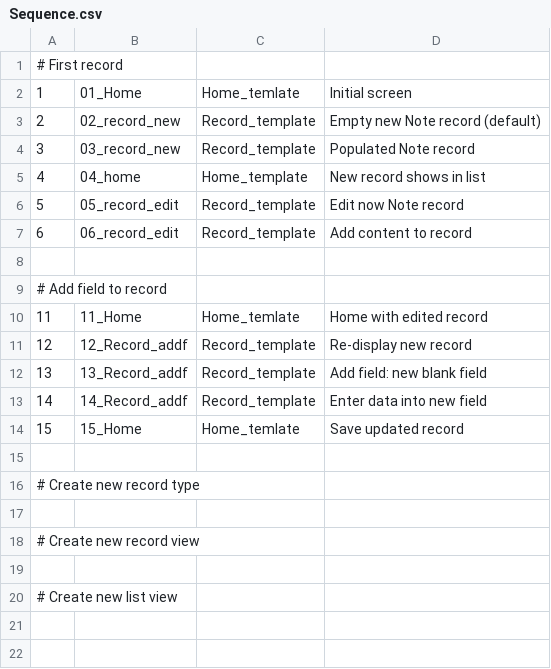
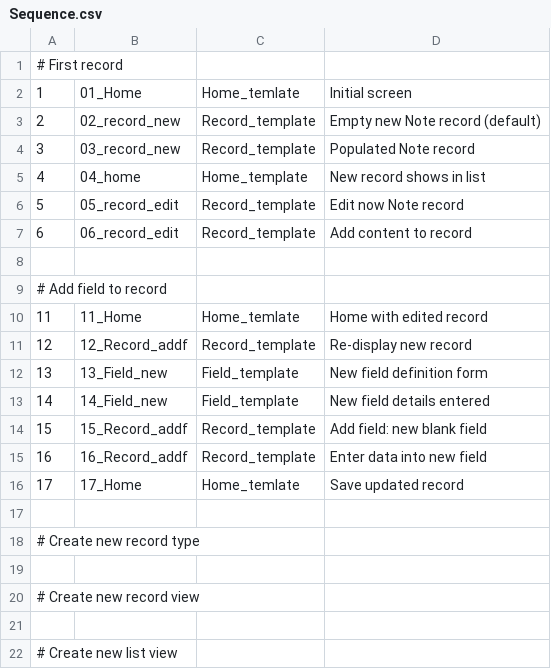
Before and after one commit to gklyne/annalist, a CSV file: mockup/Sequence.csv, drawn as a sheet.

Commit message:
Change to adding new field in record editing workflow

```diff
--- a/mockup/Sequence.csv
+++ b/mockup/Sequence.csv
@@ -11,5 +11,7 @@
 12, 12_Record_addf,     Record_template,    Re-display new record
-13, 13_Record_addf,     Record_template,    Add field: new blank field
-14, 14_Record_addf,     Record_template,    Enter data into new field
-15, 15_Home,            Home_temlate,       Save updated record
+13, 13_Field_new,       Field_template,     New field definition form
+14, 14_Field_new,       Field_template,     New field details entered
+15, 15_Record_addf,     Record_template,    Add field: new blank field
+16, 16_Record_addf,     Record_template,    Enter data into new field
+17, 17_Home,            Home_temlate,       Save updated record
 
```
Also changed, not shown: 12 other files.
